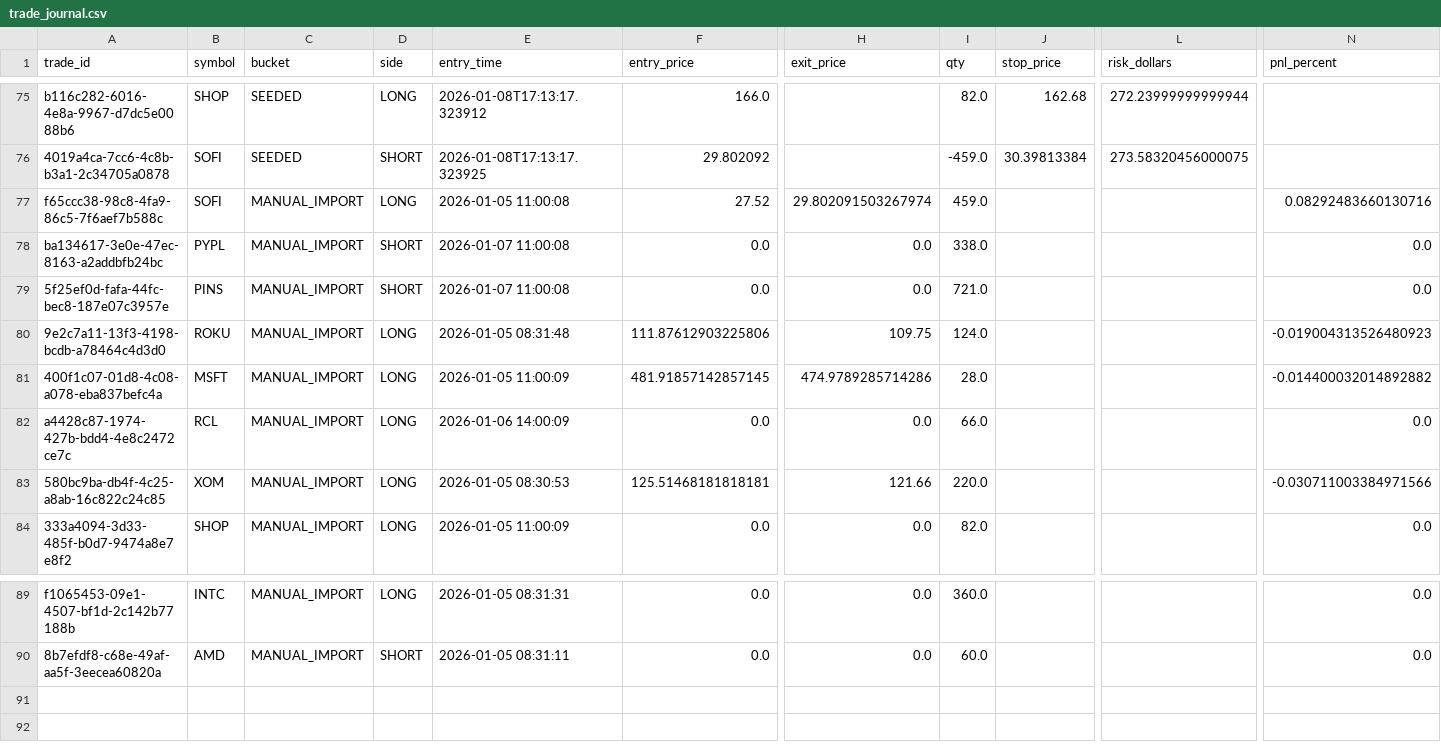
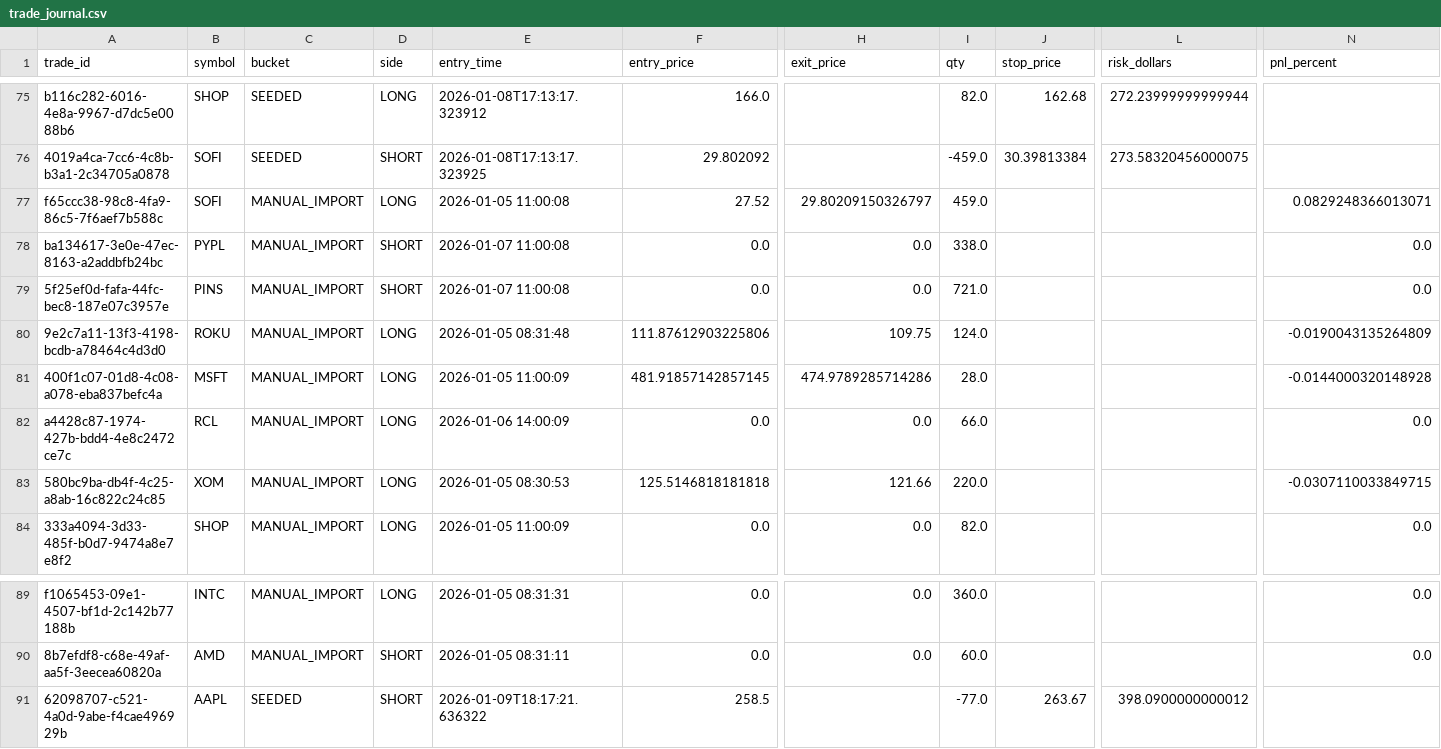
Before and after one commit to chrispoponi/a-plus-trader, a CSV file: uploads/trade_journal.csv, drawn as a sheet; only a part is shown, gaps mark what is left out; rows hold the shown columns only; the diff names each change by its address in the sheet, - before the commit and + after, or states it on an @@ line.

```diff
--- a/uploads/trade_journal.csv
+++ b/uploads/trade_journal.csv
-H77 (exit_price): 29.802091503267974
+H77 (exit_price): 29.80209150326797
-N77 (pnl_percent): 0.08292483660130716
+N77 (pnl_percent): 0.0829248366013071
-N80 (pnl_percent): -0.019004313526480923
+N80 (pnl_percent): -0.0190043135264809
-N81 (pnl_percent): -0.014400032014892882
+N81 (pnl_percent): -0.0144000320148928
-F83 (entry_price): 125.51468181818181
+F83 (entry_price): 125.5146818181818
-N83 (pnl_percent): -0.030711003384971566
+N83 (pnl_percent): -0.0307110033849715
+row 91: 62098707-c521-4a0d-9abe-f4cae496929b | AAPL | SEEDED | SHORT | 2026-01-09T18:17:21.636322 | 258.5 |  | -77.0 | 263.67 | 398.0900000000012
```
Also changed, not shown: 4 other files.
